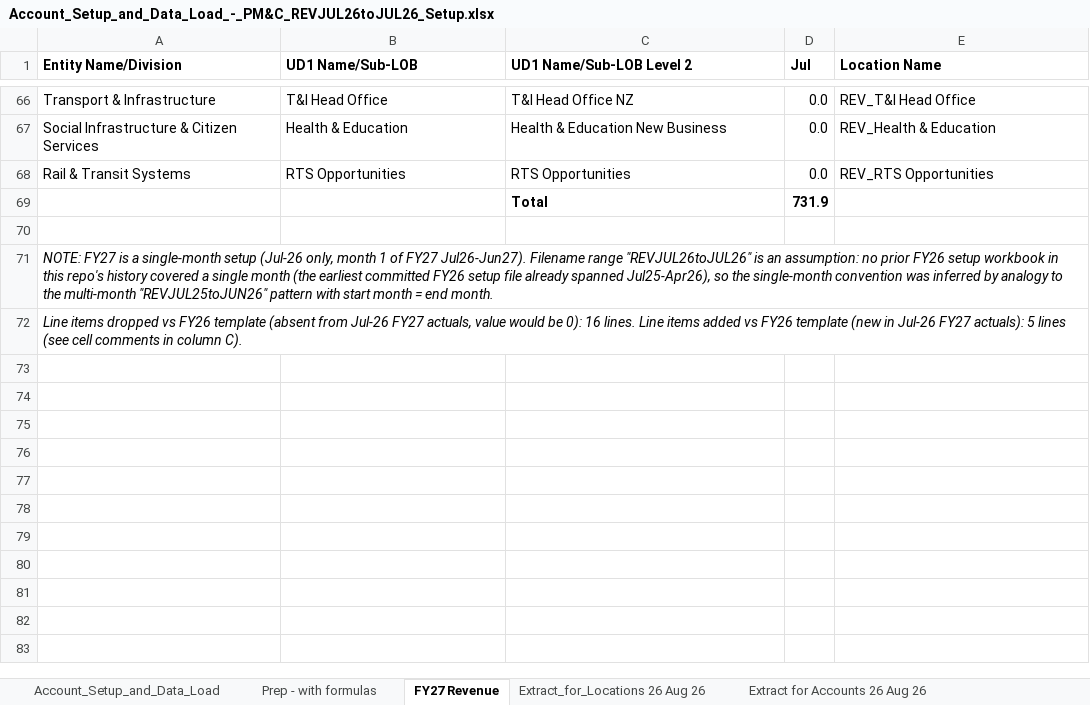
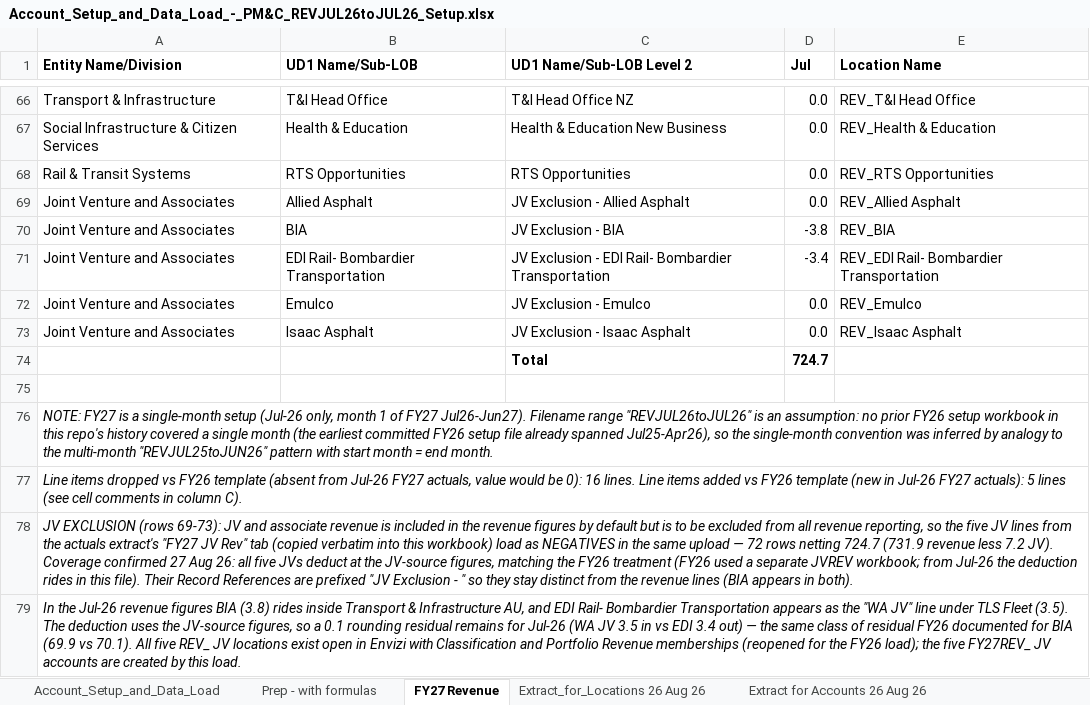
Before and after one commit to itschriswang/Monthly-Revenue-Uploads, an Excel workbook: FY27/Account_Setup_and_Data_Load_-_PM&C_REVJUL26toJUL26_Setup.xlsx, sheet FY27 Revenue, drawn as a sheet; only a part is shown, gaps mark what is left out; values as stored, in another font and other column widths than the file's, no borders; addresses are those after the commit; the diff names each change by its address in the sheet, - before the commit and + after, or states it on an @@ line.

```diff
--- a/FY27/Account_Setup_and_Data_Load_-_PM&C_REVJUL26toJUL26_Setup.xlsx (sheet FY27 Revenue)
+++ b/FY27/Account_Setup_and_Data_Load_-_PM&C_REVJUL26toJUL26_Setup.xlsx (sheet FY27 Revenue)
+row 69: Joint Venture and Associates | Allied Asphalt | JV Exclusion - Allied Asphalt | 0.0 | REV_Allied Asphalt
+row 70: Joint Venture and Associates | BIA | JV Exclusion - BIA | -3.8 | REV_BIA
+row 71: Joint Venture and Associates | EDI Rail- Bombardier Transportation | JV Exclusion - EDI Rail- Bombardier Transportation | -3.4 | REV_EDI Rail- Bombardier Transportation
+row 72: Joint Venture and Associates | Emulco | JV Exclusion - Emulco | 0.0 | REV_Emulco
+row 73: Joint Venture and Associates | Isaac Asphalt | JV Exclusion - Isaac Asphalt | 0.0 | REV_Isaac Asphalt
-D74 (Jul): 731.9
+D74 (Jul): 724.7
+row 78: JV EXCLUSION (rows 69-73): JV and associate revenue is included in the revenue figures by default but is to be excluded from all revenue reporting, so the five JV lines from the actuals extract's "FY27 JV Rev" tab (copied verbatim into this workbook) load as NEGATIVES in the same upload — 72 rows netting 724.7 (731.9 revenue less 7.2 JV). Coverage confirmed 27 Aug 26: all five JVs deduct at the JV-source figures, matching the FY26 treatment (FY26 used a separate JVREV workbook; from Jul-26 the deduction rides in this file). Their Record References are prefixed "JV Exclusion - " so they stay distinct from the revenue lines (BIA appears in both).
+row 79: In the Jul-26 revenue figures BIA (3.8) rides inside Transport & Infrastructure AU, and EDI Rail- Bombardier Transportation appears as the "WA JV" line under TLS Fleet (3.5). The deduction uses the JV-source figures, so a 0.1 rounding residual remains for Jul-26 (WA JV 3.5 in vs EDI 3.4 out) — the same class of residual FY26 documented for BIA (69.9 vs 70.1). All five REV_ JV locations exist open in Envizi with Classification and Portfolio Revenue memberships (reopened for the FY26 load); the five FY27REV_ JV accounts are created by this load.
```
Also changed, not shown: sheet Account_Setup_and_Data_Load, sheet Prep - with formulas, sheet Jul Check - By Line Item, sheet Monthly Totals Check, other sheet tabs, 2 other files.
